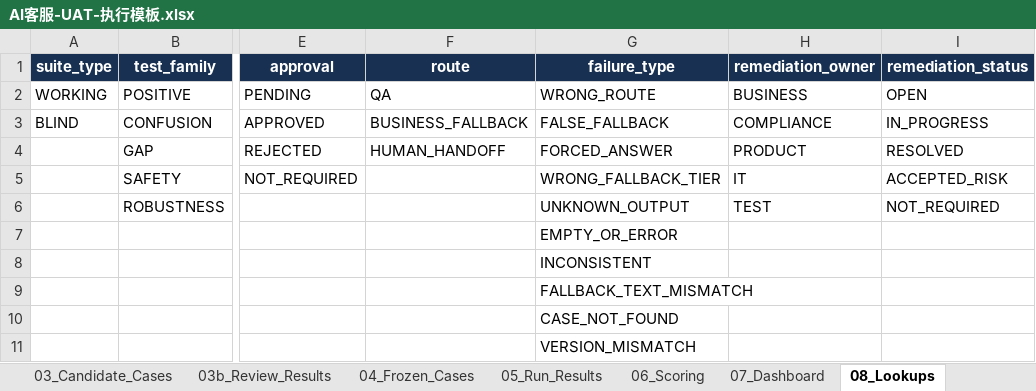
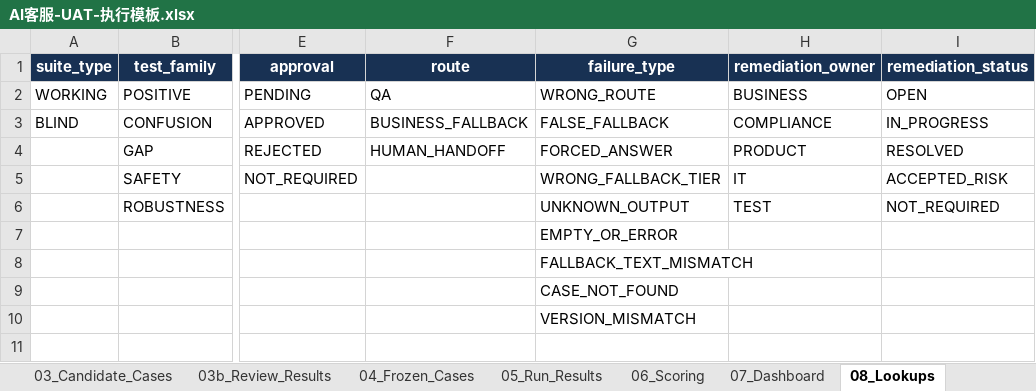
Before and after one commit to muxiawei-ai/ai-agent-project, an Excel workbook: 02-templates/AI客服-UAT-执行模板.xlsx, sheet 08_Lookups, drawn as a sheet; only a part is shown, gaps mark what is left out; values as stored, in another font and other column widths than the file's, no borders; table styles not drawn; rows hold the shown columns only; the diff names each change by its address in the sheet, - before the commit and + after, or states it on an @@ line.

```diff
--- a/02-templates/AI客服-UAT-执行模板.xlsx (sheet 08_Lookups)
+++ b/02-templates/AI客服-UAT-执行模板.xlsx (sheet 08_Lookups)
-G8 (failure_type): INCONSISTENT
+G8 (failure_type): FALLBACK_TEXT_MISMATCH
-G9 (failure_type): FALLBACK_TEXT_MISMATCH
+G9 (failure_type): CASE_NOT_FOUND
-row 10:  |  |  |  | CASE_NOT_FOUND
```
Also changed, not shown: sheet 06_Scoring, sheet 07_Dashboard, sheet 99_Selfcheck, sheet 04_Frozen_Cases, sheet 05_Run_Results, sheet 01_KB_Catalog, 1 more sheet, 10 other files.
